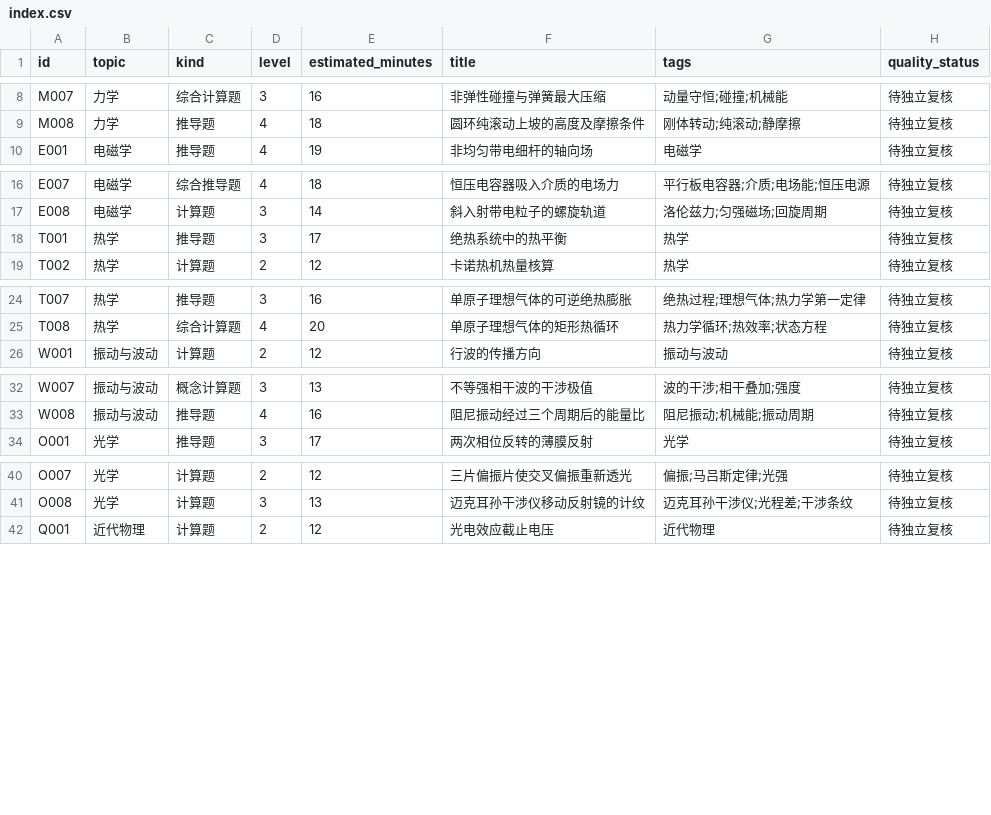
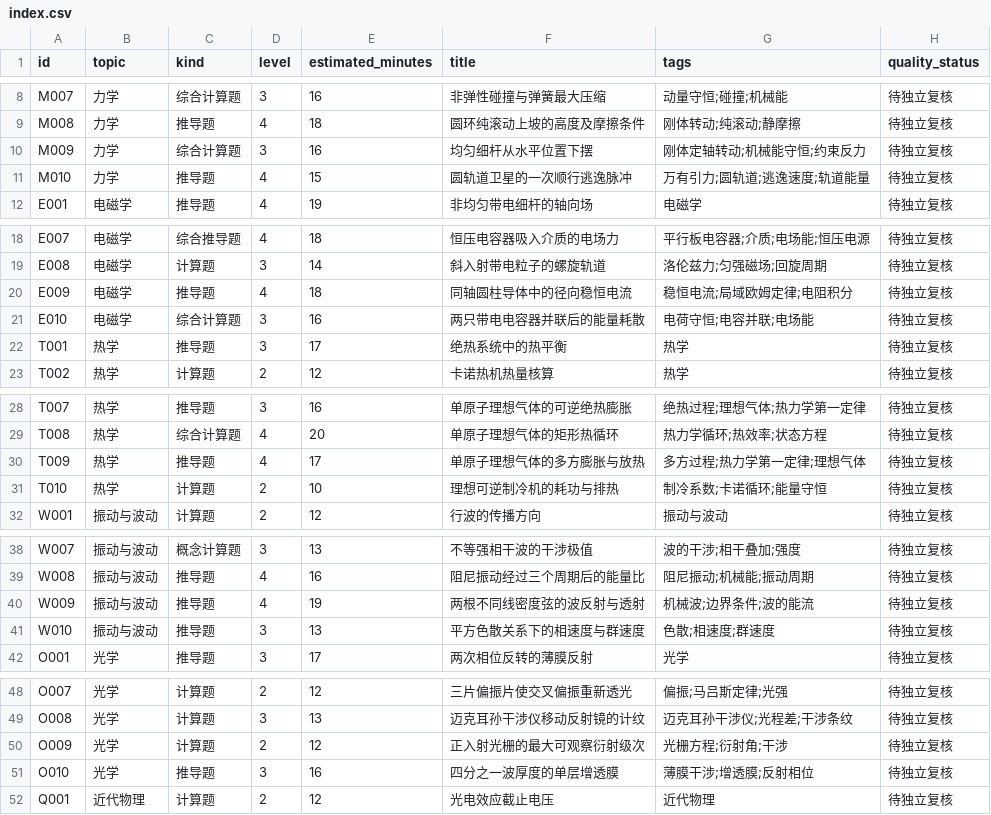
Before and after one commit to jackxiang0329-source/ruoshui-physics-bank, a CSV file: data/index.csv, drawn as a sheet; only a part is shown, gaps mark what is left out; the diff covers the shown part only; the diff names each change by its address in the sheet, - before the commit and + after, or states it on an @@ line.

```diff
--- a/data/index.csv
+++ b/data/index.csv
+row 10: M009 | 力学 | 综合计算题 | 3 | 16 | 均匀细杆从水平位置下摆 | 刚体定轴转动;机械能守恒;约束反力 | 待独立复核
+row 11: M010 | 力学 | 推导题 | 4 | 15 | 圆轨道卫星的一次顺行逃逸脉冲 | 万有引力;圆轨道;逃逸速度;轨道能量 | 待独立复核
+row 20: E009 | 电磁学 | 推导题 | 4 | 18 | 同轴圆柱导体中的径向稳恒电流 | 稳恒电流;局域欧姆定律;电阻积分 | 待独立复核
+row 21: E010 | 电磁学 | 综合计算题 | 3 | 16 | 两只带电电容器并联后的能量耗散 | 电荷守恒;电容并联;电场能 | 待独立复核
+row 30: T009 | 热学 | 推导题 | 4 | 17 | 单原子理想气体的多方膨胀与放热 | 多方过程;热力学第一定律;理想气体 | 待独立复核
+row 31: T010 | 热学 | 计算题 | 2 | 10 | 理想可逆制冷机的耗功与排热 | 制冷系数;卡诺循环;能量守恒 | 待独立复核
+row 40: W009 | 振动与波动 | 推导题 | 4 | 19 | 两根不同线密度弦的波反射与透射 | 机械波;边界条件;波的能流 | 待独立复核
+row 41: W010 | 振动与波动 | 推导题 | 3 | 13 | 平方色散关系下的相速度与群速度 | 色散;相速度;群速度 | 待独立复核
+row 50: O009 | 光学 | 计算题 | 2 | 12 | 正入射光栅的最大可观察衍射级次 | 光栅方程;衍射角;干涉 | 待独立复核
+row 51: O010 | 光学 | 推导题 | 3 | 16 | 四分之一波厚度的单层增透膜 | 薄膜干涉;增透膜;反射相位 | 待独立复核
```
Also changed, not shown: 2 added rows elsewhere in this file, 43 other files.
